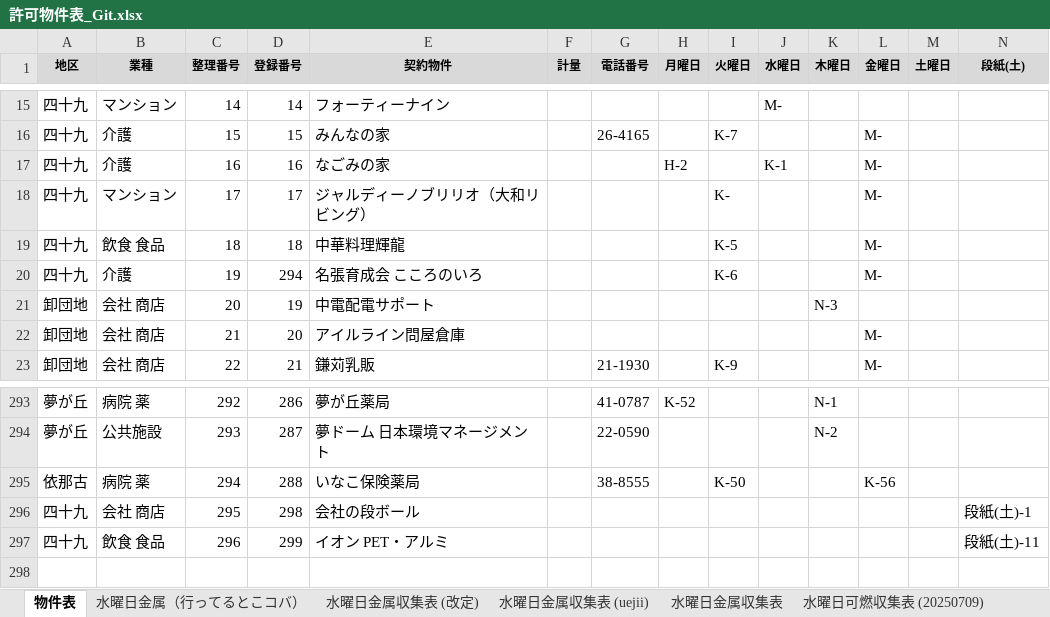
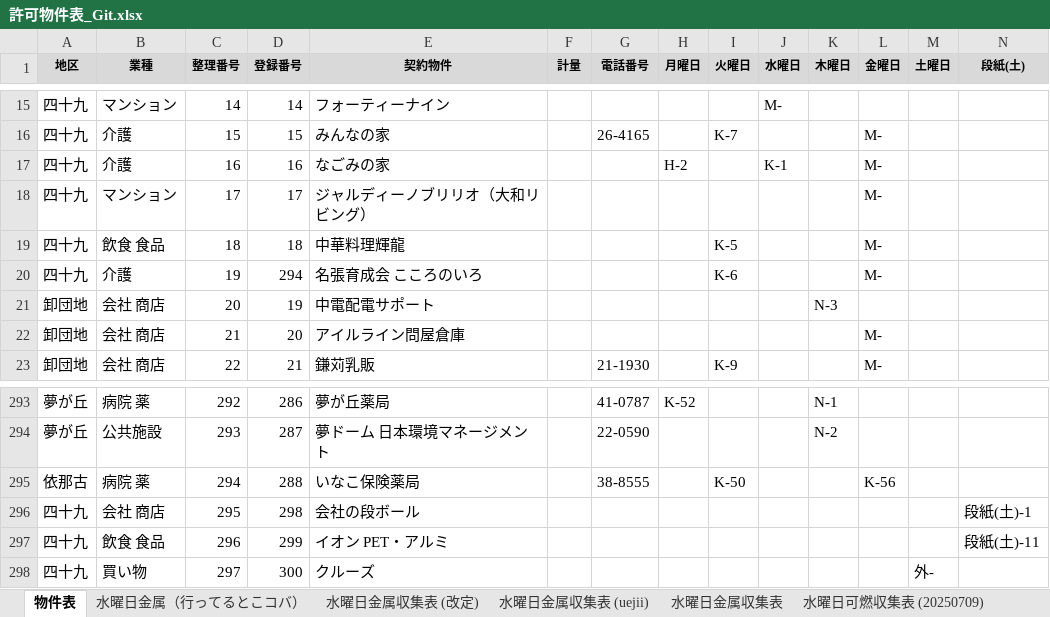
Before and after one commit to congfing/uenoseisou2.3, an Excel workbook: 許可物件表_Git.xlsx, sheet 物件表, drawn as a sheet; only a part is shown, gaps mark what is left out; values as stored, in another font and other column widths than the file's, no borders; rows hold the shown columns only; the diff names each change by its address in the sheet, - before the commit and + after, or states it on an @@ line.

Commit message:
Apply latest property table updates

```diff
--- a/許可物件表_Git.xlsx (sheet 物件表)
+++ b/許可物件表_Git.xlsx (sheet 物件表)
-I18 (火曜日): K-
+I18 (火曜日): (empty)
+row 298: 四十九 | 買い物 | 297 | 300 | クルーズ |  |  |  |  |  |  |  | 外-
```
Also changed, not shown: 1 other file.
